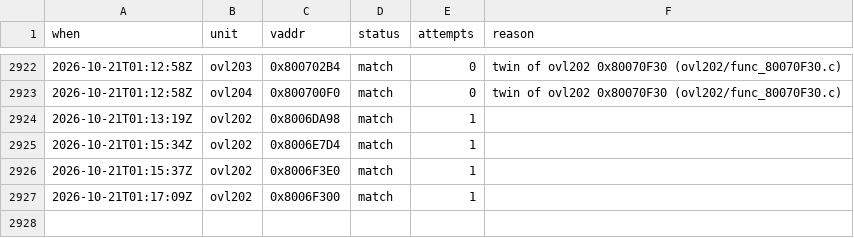
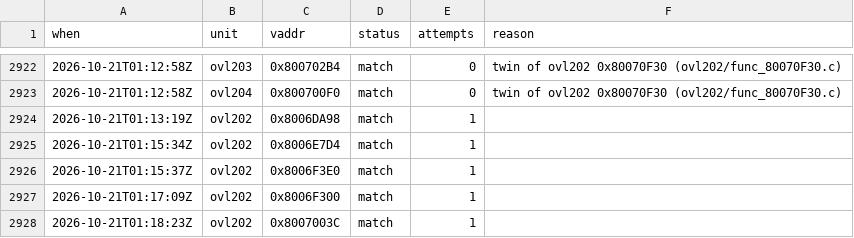
Before and after one commit to byroweb/AC1_RE, a TSV file: tools/loop/ledger.tsv, drawn as a sheet; only a part is shown, gaps mark what is left out; the diff names each change by its address in the sheet, - before the commit and + after, or states it on an @@ line.

```diff
--- a/tools/loop/ledger.tsv
+++ b/tools/loop/ledger.tsv
+row 2928: 2026-10-21T01:18:23Z | ovl202 | 0x8007003C | match | 1
```
Also changed, not shown: re/match/manifest.tsv, 1 other file.
